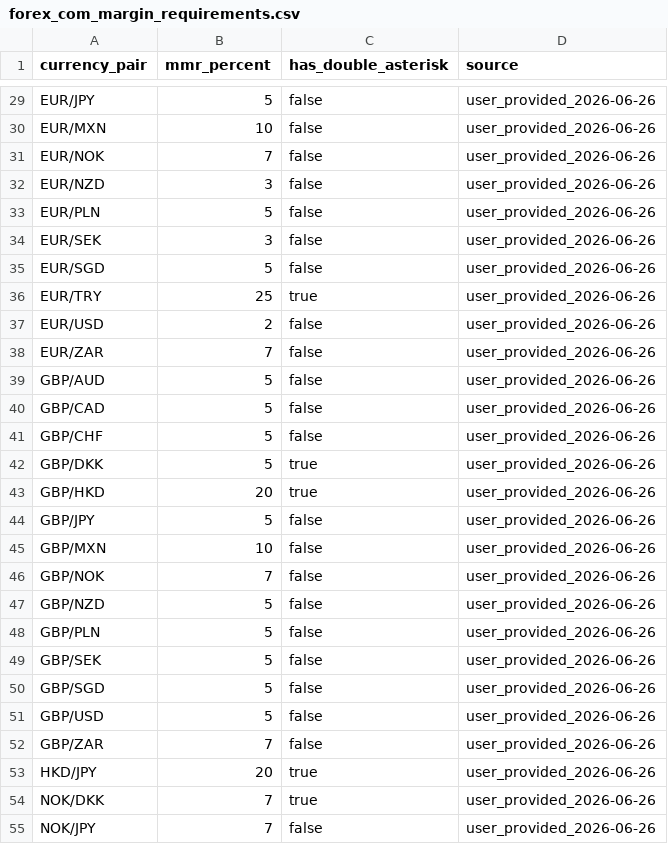
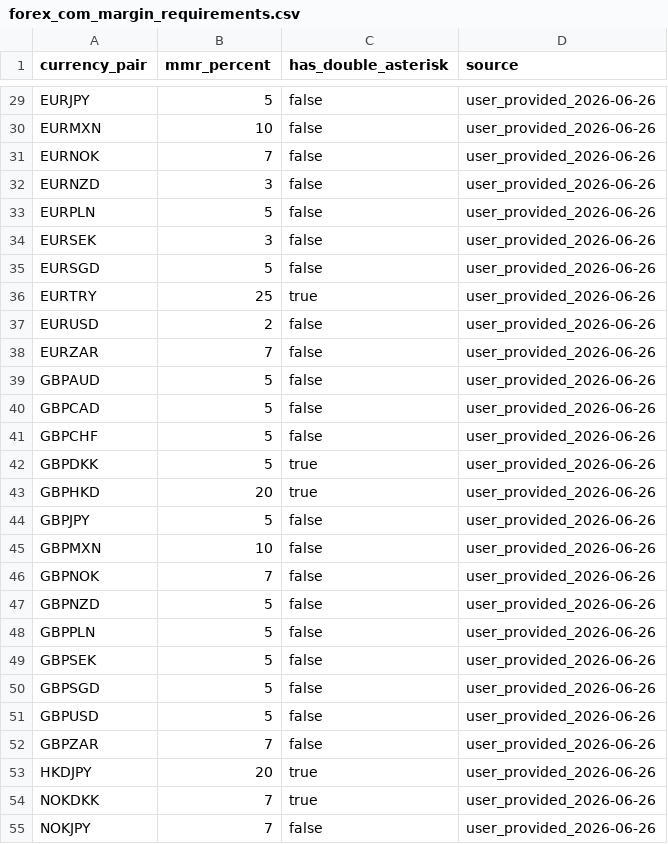
Before and after one commit to jsoto060/mt5-portfolio-analyzer, a CSV file: data/reference/forex_com_margin_requirements.csv, drawn as a sheet; only a part is shown, gaps mark what is left out; the diff covers the shown part only; the diff names each change by its address in the sheet, - before the commit and + after, or states it on an @@ line.

```diff
--- a/data/reference/forex_com_margin_requirements.csv
+++ b/data/reference/forex_com_margin_requirements.csv
-A29 (currency_pair): EUR/JPY
+A29 (currency_pair): EURJPY
-A30 (currency_pair): EUR/MXN
+A30 (currency_pair): EURMXN
-A31 (currency_pair): EUR/NOK
+A31 (currency_pair): EURNOK
-A32 (currency_pair): EUR/NZD
+A32 (currency_pair): EURNZD
-A33 (currency_pair): EUR/PLN
+A33 (currency_pair): EURPLN
-A34 (currency_pair): EUR/SEK
+A34 (currency_pair): EURSEK
-A35 (currency_pair): EUR/SGD
+A35 (currency_pair): EURSGD
-A36 (currency_pair): EUR/TRY
+A36 (currency_pair): EURTRY
-A37 (currency_pair): EUR/USD
+A37 (currency_pair): EURUSD
-A38 (currency_pair): EUR/ZAR
+A38 (currency_pair): EURZAR
-A39 (currency_pair): GBP/AUD
+A39 (currency_pair): GBPAUD
-A40 (currency_pair): GBP/CAD
+A40 (currency_pair): GBPCAD
-A41 (currency_pair): GBP/CHF
+A41 (currency_pair): GBPCHF
-A42 (currency_pair): GBP/DKK
+A42 (currency_pair): GBPDKK
-A43 (currency_pair): GBP/HKD
+A43 (currency_pair): GBPHKD
-A44 (currency_pair): GBP/JPY
+A44 (currency_pair): GBPJPY
-A45 (currency_pair): GBP/MXN
+A45 (currency_pair): GBPMXN
-A46 (currency_pair): GBP/NOK
+A46 (currency_pair): GBPNOK
-A47 (currency_pair): GBP/NZD
+A47 (currency_pair): GBPNZD
-A48 (currency_pair): GBP/PLN
+A48 (currency_pair): GBPPLN
-A49 (currency_pair): GBP/SEK
+A49 (currency_pair): GBPSEK
-A50 (currency_pair): GBP/SGD
+A50 (currency_pair): GBPSGD
-A51 (currency_pair): GBP/USD
+A51 (currency_pair): GBPUSD
-A52 (currency_pair): GBP/ZAR
+A52 (currency_pair): GBPZAR
-A53 (currency_pair): HKD/JPY
+A53 (currency_pair): HKDJPY
-A54 (currency_pair): NOK/DKK
+A54 (currency_pair): NOKDKK
-A55 (currency_pair): NOK/JPY
+A55 (currency_pair): NOKJPY
```
Also changed, not shown: 53 edited cells elsewhere in this file, output/summary.csv, 6 other files.
